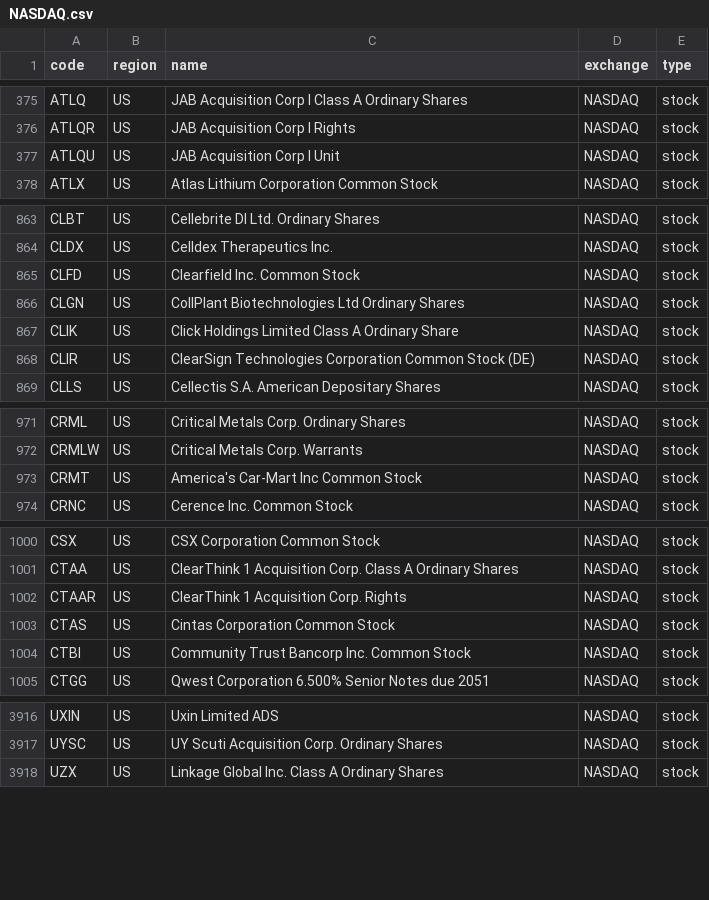
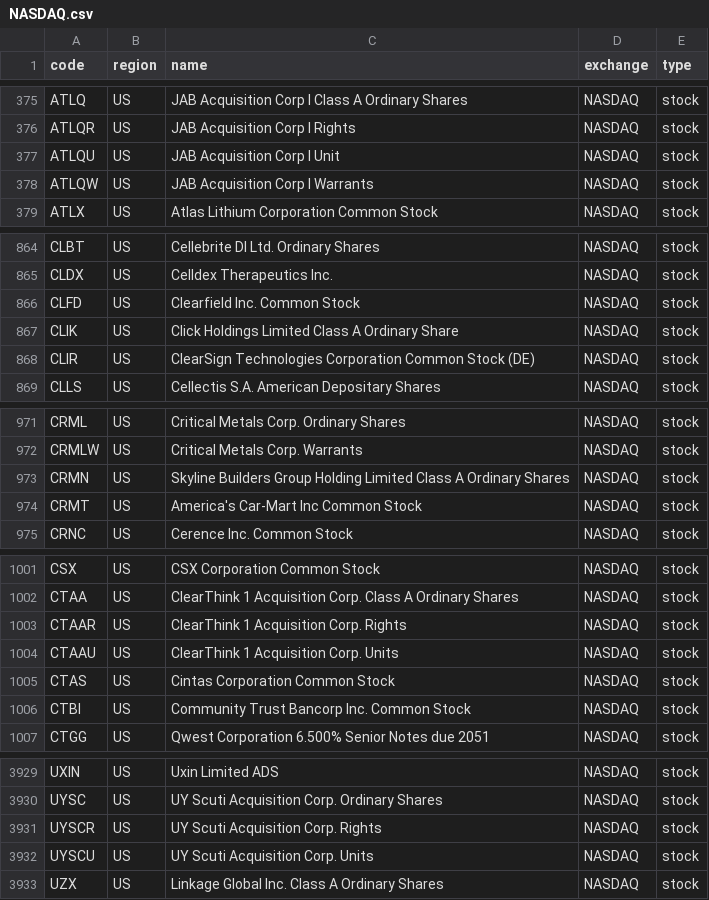
Before and after one commit to irachex/open-stock-data, a CSV file: symbols/NASDAQ.csv, drawn as a sheet; only a part is shown, gaps mark what is left out; removed rows and columns are numbered as before the commit, all else as after; the diff covers the shown part only; the diff names each change by its address in the sheet, - before the commit and + after, or states it on an @@ line.

```diff
--- a/symbols/NASDAQ.csv
+++ b/symbols/NASDAQ.csv
+row 378: ATLQW | US | JAB Acquisition Corp I Warrants | NASDAQ | stock
-row 866: CLGN | US | CollPlant Biotechnologies Ltd Ordinary Shares | NASDAQ | stock
+row 973: CRMN | US | Skyline Builders Group Holding Limited Class A Ordinary Shares | NASDAQ | stock
+row 1004: CTAAU | US | ClearThink 1 Acquisition Corp. Units | NASDAQ | stock
+row 3931: UYSCR | US | UY Scuti Acquisition Corp. Rights | NASDAQ | stock
+row 3932: UYSCU | US | UY Scuti Acquisition Corp. Units | NASDAQ | stock
```
Also changed, not shown: 13 added rows, 1 removed row and 3 edited cells elsewhere in this file, symbols/AMEX.csv, symbols/HKEX.csv, 3 other files.
